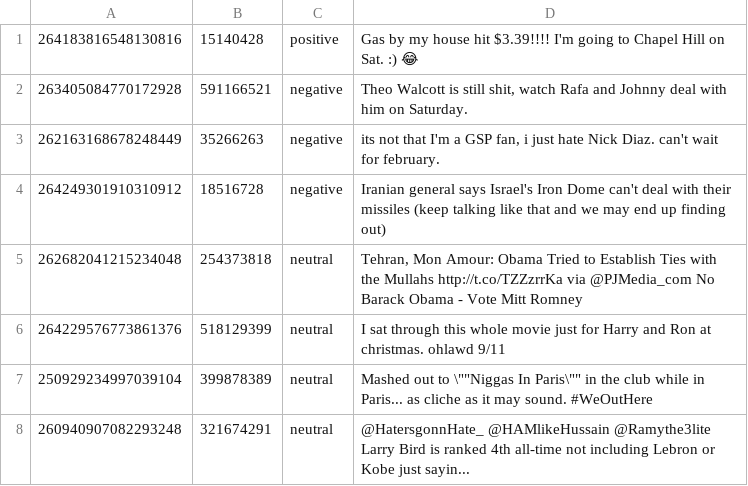
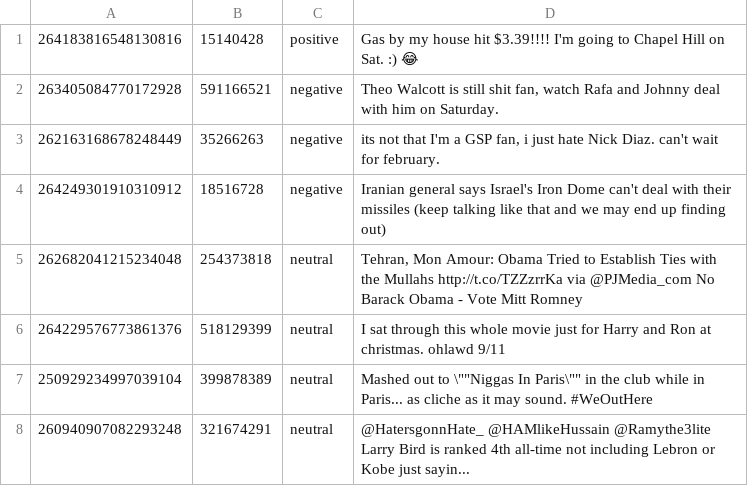
Before and after one commit to dimitramav/tweets-sentiment-analysis, a TSV file: small.tsv, drawn as a sheet.

```diff
--- a/small.tsv
+++ b/small.tsv
@@ -1,3 +1,3 @@
 264183816548130816	15140428	positive	Gas by my house hit $3.39!!!! I'm going to Chapel Hill on Sat. :) 😂
-263405084770172928	591166521	negative	Theo Walcott is still shit, watch Rafa and Johnny deal with him on Saturday.
+263405084770172928	591166521	negative	Theo Walcott is still shit fan, watch Rafa and Johnny deal with him on Saturday.
 262163168678248449	35266263	negative	its not that I'm a GSP fan, i just hate Nick Diaz. can't wait for february.
```
Also changed, not shown: 7 other files.
